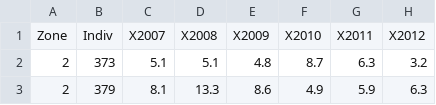
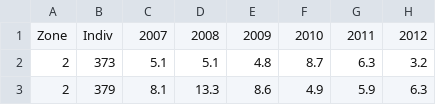
Before and after one commit to codons-blog/C-02-ManipulationDonnees, a CSV file: croissance.csv, drawn as a sheet; only a part is shown.

Commit message:
updated croissance.csv -> removed Xs from year cols

```diff
--- a/croissance.csv
+++ b/croissance.csv
@@ -1,2 +1,2 @@
-Zone,Indiv,X2007,X2008,X2009,X2010,X2011,X2012
+Zone,Indiv,2007,2008,2009,2010,2011,2012
 2,373,5.1,5.1,4.8,8.7,6.3,3.2
```
Also changed, not shown: 1 other file.
